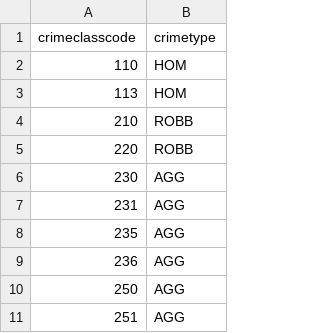
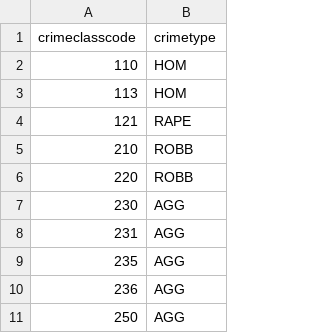
Before and after one commit to gregridgeway/LAPDcrimedata, a CSV file: CrimeClassCode-CrimeTypeXWalk.csv, drawn as a sheet; only a part is shown; the shorter side is filled out with more unchanged rows; the diff names each change by its address in the sheet, - before the commit and + after, or states it on an @@ line.

Commit message:
Added crime class code for rape

```diff
--- a/CrimeClassCode-CrimeTypeXWalk.csv
+++ b/CrimeClassCode-CrimeTypeXWalk.csv
+row 4: 121 | RAPE
```
